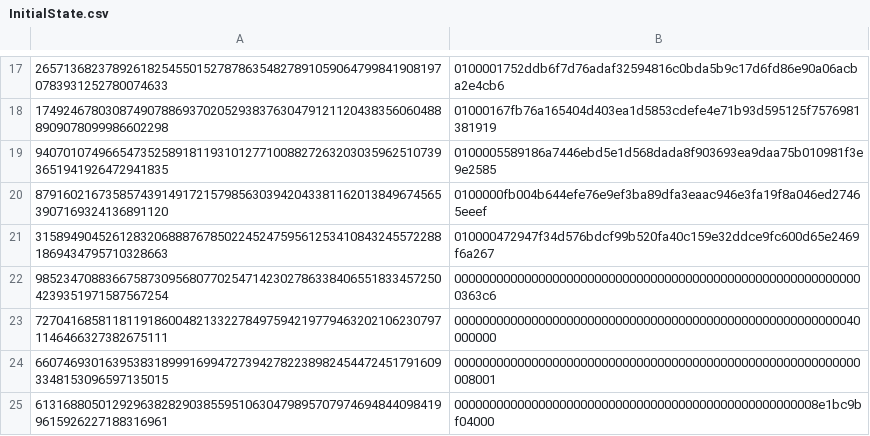
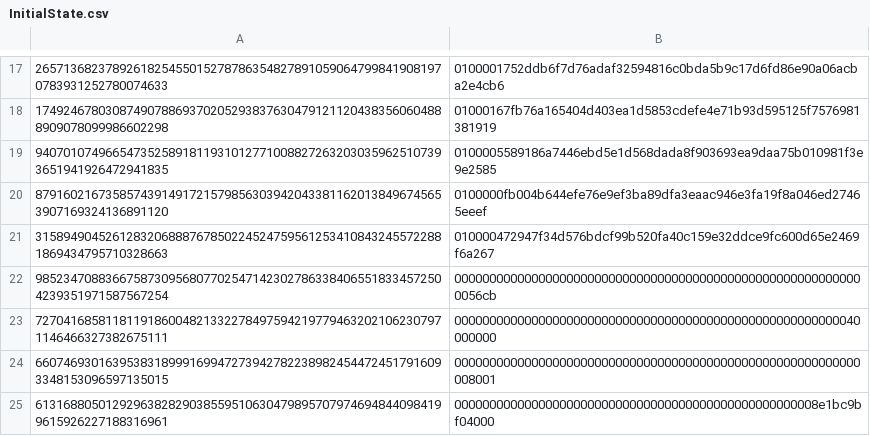
Before and after one commit to TrustlessComputer/lightnode, a CSV file: InitialState.csv, drawn as a sheet; only a part is shown, gaps mark what is left out.

```diff
--- a/InitialState.csv
+++ b/InitialState.csv
@@ -21,3 +21,3 @@
 31589490452612832068887678502245247595612534108432455722881869434795710328663,010000472947f34d576bdcf99b520fa40c159e32ddce9fc600d65e2469f6a267
-98523470883667587309568077025471423027863384065518334572504239351971587567254,00000000000000000000000000000000000000000000000000000000000363c6
+98523470883667587309568077025471423027863384065518334572504239351971587567254,00000000000000000000000000000000000000000000000000000000000056cb
 72704168581181191860048213322784975942197794632021062307971146466327382675111,0000000000000000000000000000000000000000000000000000000040000000
```
Also changed, not shown: 1 other file.
